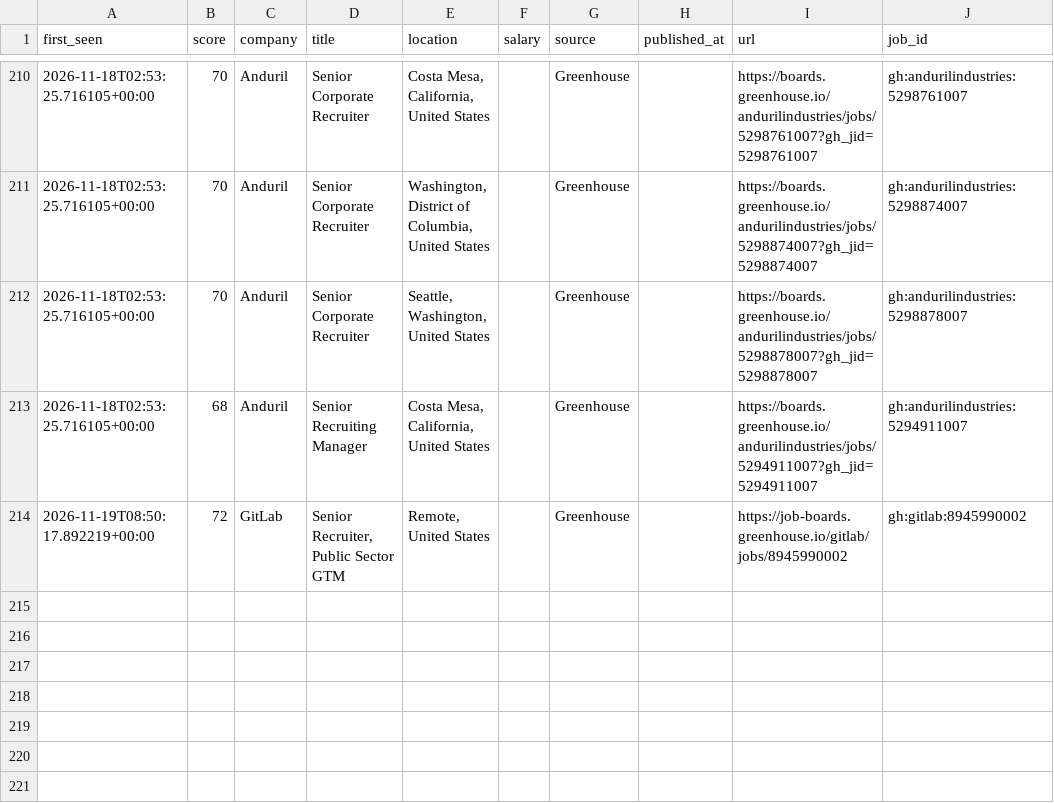
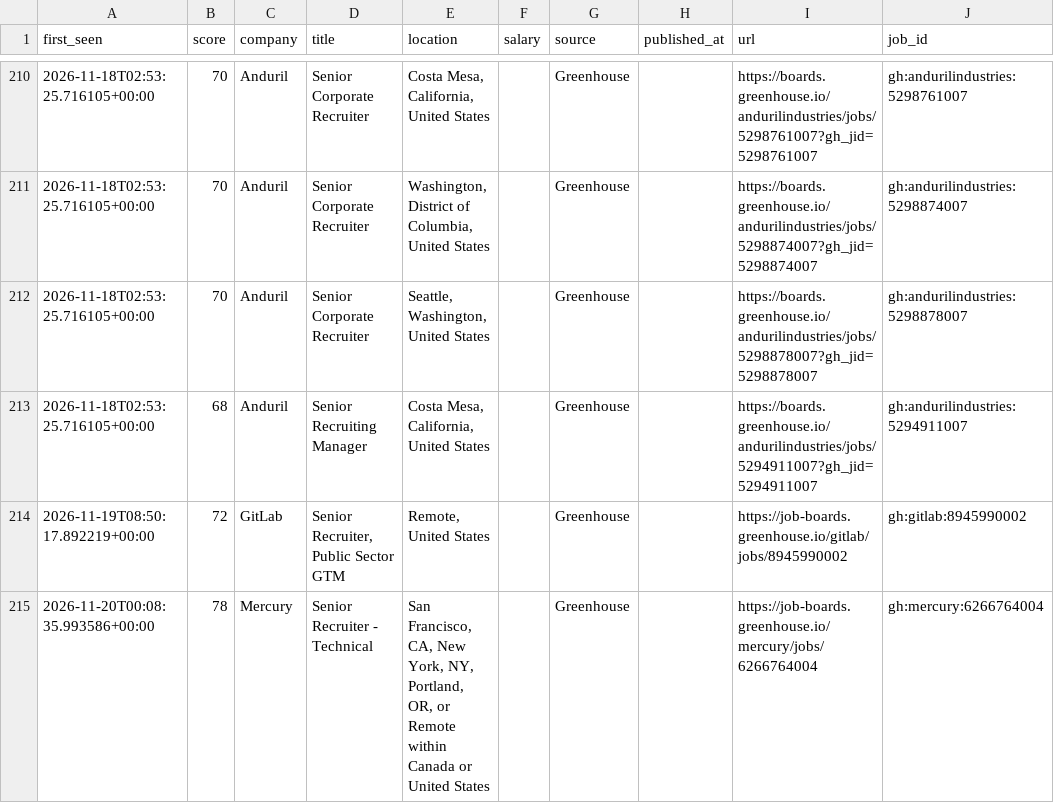
Before and after one commit to thecgraham-cpu/ta-job-radar, a CSV file: data/matches.csv, drawn as a sheet; only a part is shown, gaps mark what is left out.

```diff
--- a/data/matches.csv
+++ b/data/matches.csv
@@ -214 +214,2 @@ first_seen,score,company,title,location,salary,source,published_at,url,job_id
 2026-11-19T08:50:17.892219+00:00,72,GitLab,"Senior Recruiter, Public Sector GTM","Remote, United States",,Greenhouse,,https://job-boards.greenhouse.io/gitlab/jobs/8945990002,gh:gitlab:8945990002
+2026-11-20T00:08:35.993586+00:00,78,Mercury,Senior Recruiter - Technical,"San Francisco, CA, New York, NY, Portland, OR, or Remote within Canada or United States",,Greenhouse,,https://job-boards.greenhouse.io/mercury/jobs/6266764004,gh:mercury:6266764004
```
Also changed, not shown: 2 other files.
